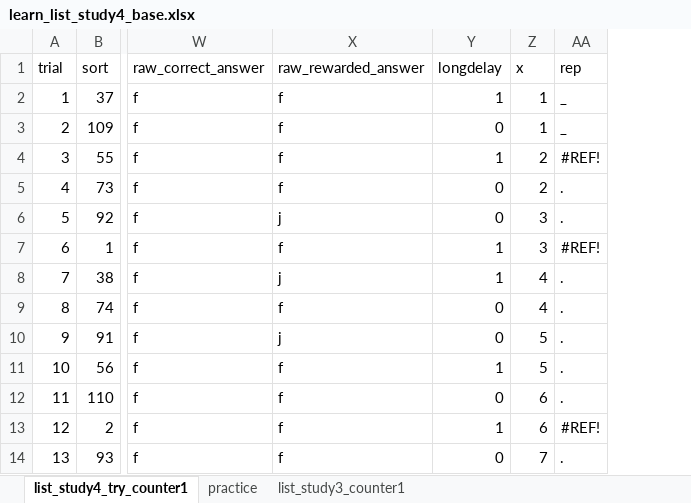
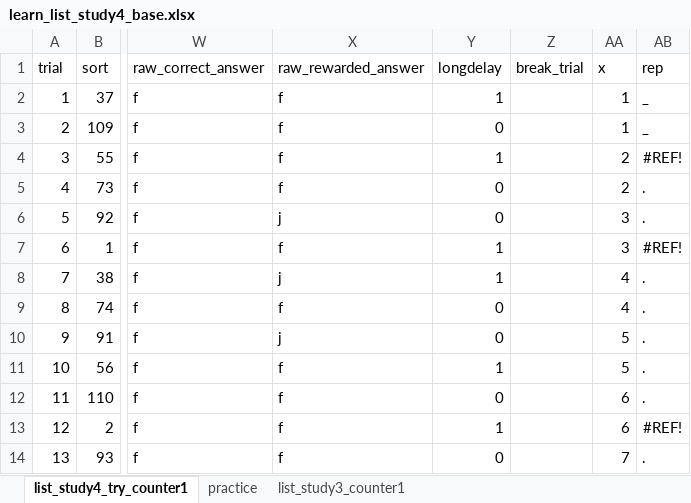
Before and after one commit to OzkanAysegul/feedback-delay-4, an Excel workbook: lists/learn_list_study4_base.xlsx, sheet list_study4_try_counter1, drawn as a sheet; only a part is shown, gaps mark what is left out; values as stored, in another font and other column widths than the file's, no borders; the diff names each change by its address in the sheet, - before the commit and + after, or states it on an @@ line.

Commit message:
update csv list to at break_trial column

```diff
--- a/lists/learn_list_study4_base.xlsx (sheet list_study4_try_counter1)
+++ b/lists/learn_list_study4_base.xlsx (sheet list_study4_try_counter1)
+column Z (break_trial), empty
```
Also changed, not shown: lists/learn_list_study4_c5.xlsx, 6 other files.
